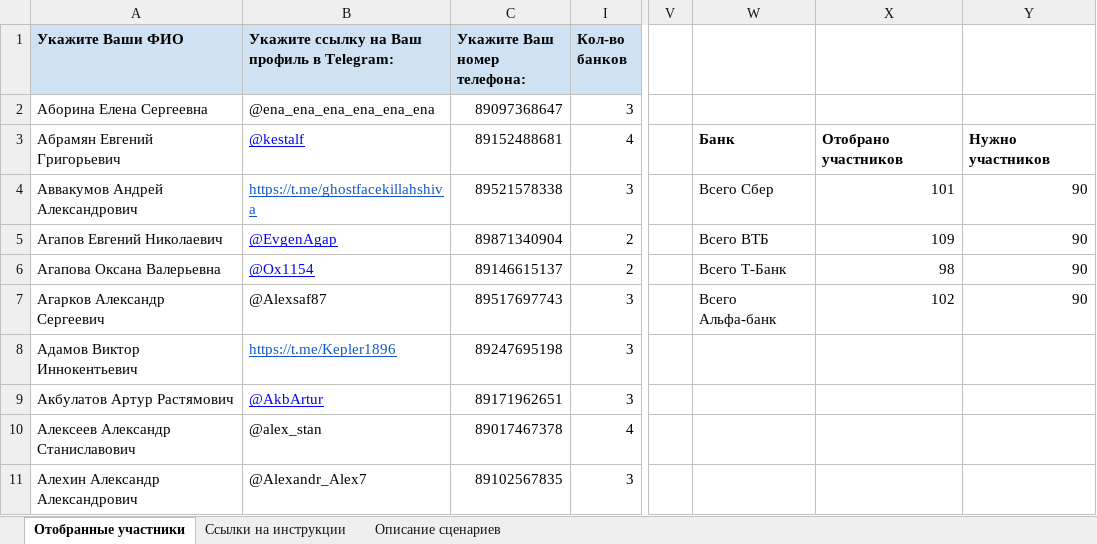
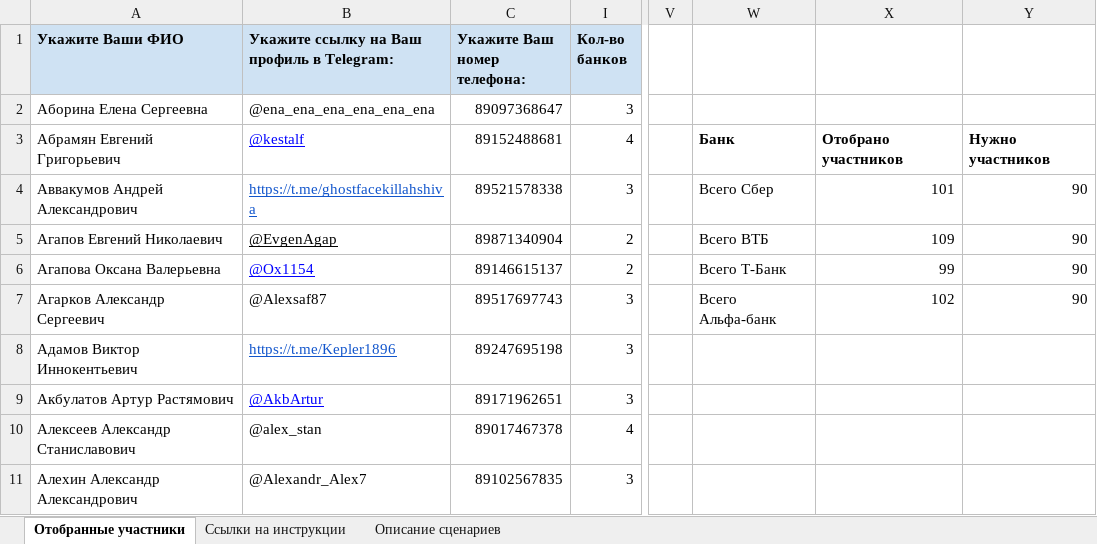
Before and after one commit to crowdtesting-ru/121125-, an Excel workbook: ID-121125 - ВТБ КЦ - Для загрузки.xlsx, sheet Отобранные участники, drawn as a sheet; only a part is shown, gaps mark what is left out; values as stored, in another font and other column widths than the file's, no borders; charts and pictures and conditional formats not drawn; the diff covers the shown part only; the diff names each change by its address in the sheet, - before the commit and + after, or states it on an @@ line.

```diff
--- a/ID-121125 - ВТБ КЦ - Для загрузки.xlsx (sheet Отобранные участники)
+++ b/ID-121125 - ВТБ КЦ - Для загрузки.xlsx (sheet Отобранные участники)
-B5 text colour: #0000FF
+B5 text colour: black
-X6: 98
+X6: 99
```
Also changed, not shown: 2 removed rows, 12 edited cells and cell formats elsewhere in this sheet, formulas that keep their value, hidden cells.
